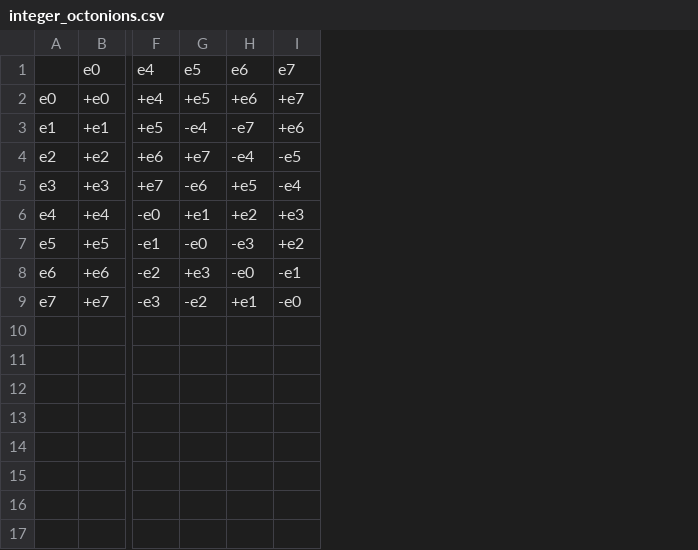
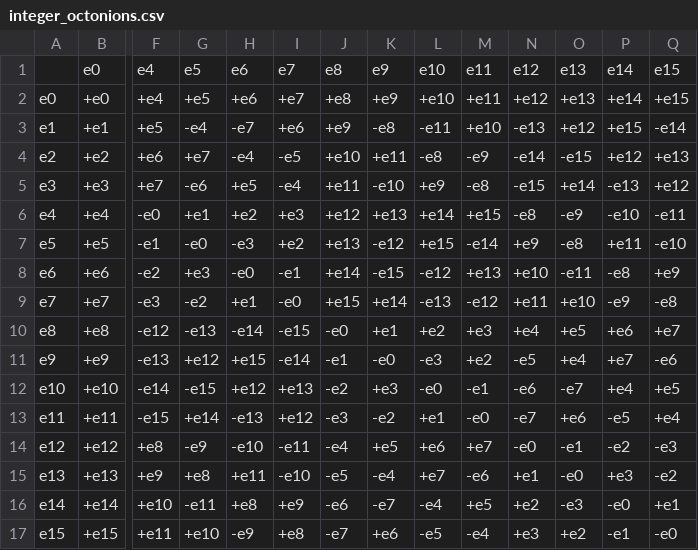
Before and after one commit to maher1719/hypercomplex-engine, a CSV file: examples/uses/integer_octonions.csv, drawn as a sheet; only a part is shown, gaps mark what is left out; rows hold the shown columns only; the diff names each change by its address in the sheet, - before the commit and + after, or states it on an @@ line.

```diff
--- a/examples/uses/integer_octonions.csv
+++ b/examples/uses/integer_octonions.csv
+column J, rows 1-9: e8 | +e8 | +e9 | +e10 | +e11 | +e12 | +e13 | +e14 | +e15
+column K, rows 1-9: e9 | +e9 | -e8 | +e11 | -e10 | +e13 | -e12 | -e15 | +e14
+column L, rows 1-9: e10 | +e10 | -e11 | -e8 | +e9 | +e14 | +e15 | -e12 | -e13
+column M, rows 1-9: e11 | +e11 | +e10 | -e9 | -e8 | +e15 | -e14 | +e13 | -e12
+column N, rows 1-9: e12 | +e12 | -e13 | -e14 | -e15 | -e8 | +e9 | +e10 | +e11
+column O, rows 1-9: e13 | +e13 | +e12 | -e15 | +e14 | -e9 | -e8 | -e11 | +e10
+column P, rows 1-9: e14 | +e14 | +e15 | +e12 | -e13 | -e10 | +e11 | -e8 | -e9
+column Q, rows 1-9: e15 | +e15 | -e14 | +e13 | +e12 | -e11 | -e10 | +e9 | -e8
+row 10: e8 | +e8 | -e12 | -e13 | -e14 | -e15 | -e0 | +e1 | +e2 | +e3 | +e4 | +e5 | +e6 | +e7
+row 11: e9 | +e9 | -e13 | +e12 | +e15 | -e14 | -e1 | -e0 | -e3 | +e2 | -e5 | +e4 | +e7 | -e6
+row 12: e10 | +e10 | -e14 | -e15 | +e12 | +e13 | -e2 | +e3 | -e0 | -e1 | -e6 | -e7 | +e4 | +e5
+row 13: e11 | +e11 | -e15 | +e14 | -e13 | +e12 | -e3 | -e2 | +e1 | -e0 | -e7 | +e6 | -e5 | +e4
+row 14: e12 | +e12 | +e8 | -e9 | -e10 | -e11 | -e4 | +e5 | +e6 | +e7 | -e0 | -e1 | -e2 | -e3
+row 15: e13 | +e13 | +e9 | +e8 | +e11 | -e10 | -e5 | -e4 | +e7 | -e6 | +e1 | -e0 | +e3 | -e2
+row 16: e14 | +e14 | +e10 | -e11 | +e8 | +e9 | -e6 | -e7 | -e4 | +e5 | +e2 | -e3 | -e0 | +e1
+row 17: e15 | +e15 | +e11 | +e10 | -e9 | +e8 | -e7 | +e6 | -e5 | -e4 | +e3 | +e2 | -e1 | -e0
```
Also changed, not shown: examples/uses/Dual_split_quaternion.csv, examples/uses/Dual_split_quaternion_graded.csv, 3 other files.
